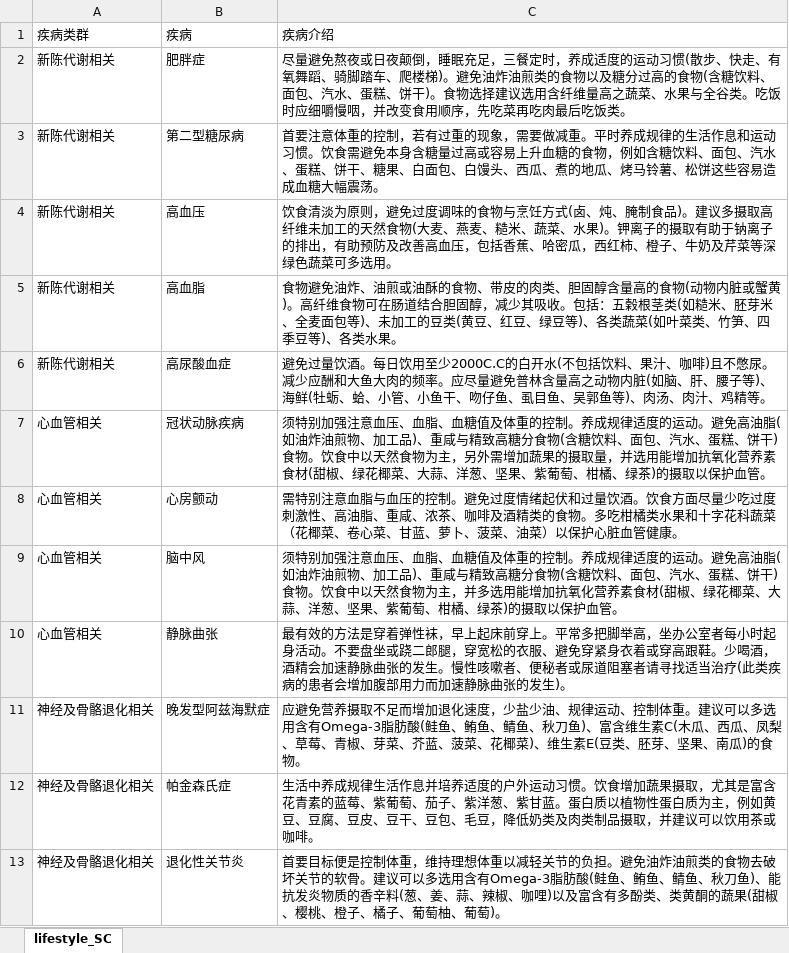
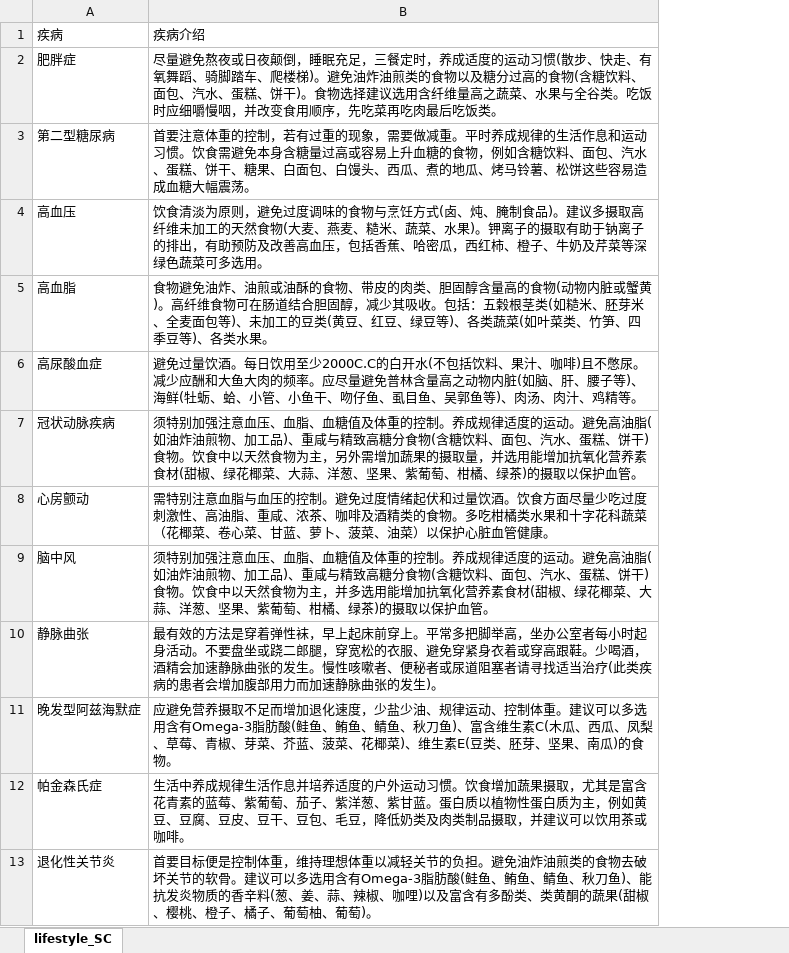
Before and after one commit to Jade-ChiaChunHou/Genetic-Testing, an Excel workbook: raw/lifestyle_SC.xlsx, sheet lifestyle_SC, drawn as a sheet; only a part is shown; values as stored, in another font and other column widths than the file's, no borders; the diff names each change by its address in the sheet, - before the commit and + after, or states it on an @@ line.

```diff
--- a/raw/lifestyle_SC.xlsx (sheet lifestyle_SC)
+++ b/raw/lifestyle_SC.xlsx (sheet lifestyle_SC)
-column A, rows 1-13: 疾病类群 | 新陈代谢相关 | 新陈代谢相关 | 新陈代谢相关 | 新陈代谢相关 | 新陈代谢相关 | 心血管相关 | 心血管相关 | 心血管相关 | 心血管相关 | 神经及骨骼退化相关 | 神经及骨骼退化相关 | 神经及骨骼退化相关
```
Also changed, not shown: raw/nutrient_SC.xlsx, 6 other files.
